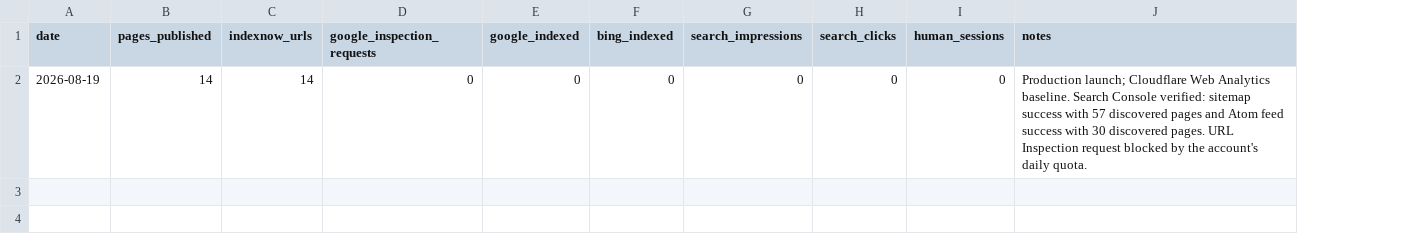
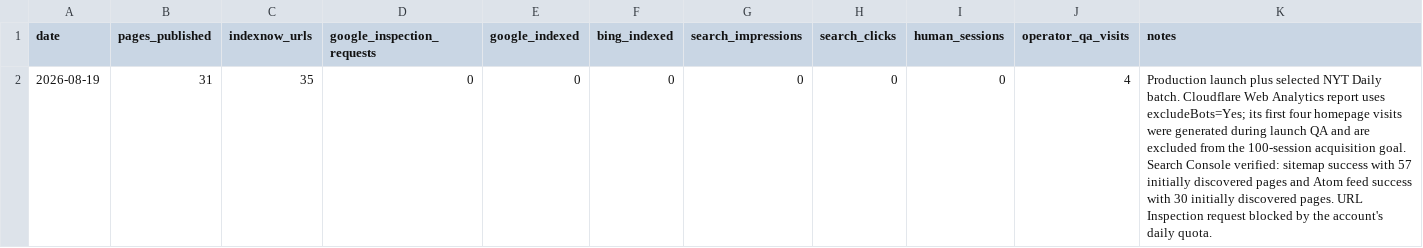
Before and after one commit to masling/Crossword-Clue-Tutor, a CSV file: ops/traffic-log.csv, drawn as a sheet; addresses are those after the commit; the diff names each change by its address in the sheet, - before the commit and + after, or states it on an @@ line.

Commit message:
Publish selected current NYT clue explainers

```diff
--- a/ops/traffic-log.csv
+++ b/ops/traffic-log.csv
+column J (operator_qa_visits), row 2: 4
-B2 (pages_published): 14
+B2 (pages_published): 31
-C2 (indexnow_urls): 14
+C2 (indexnow_urls): 35
-K2 (notes): Production launch; Cloudflare Web Analytics baseline. Search Console verified: sitemap success with 57 discovered pages and Atom feed success with 30 discovered pages.…
+K2 (notes): Production launch plus selected NYT Daily batch. Cloudflare Web Analytics report uses excludeBots=Yes; its first four homepage visits were generated during launch QA and are excluded from the 100-session acquisition goal. Search Console verified: sitemap success with 57 initially discovered pages and Atom feed success with 30 initially discovered pages.…
```
Also changed, not shown: 10 other files.
